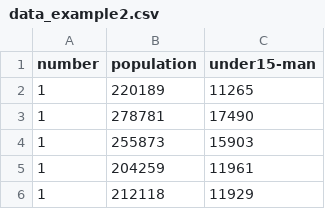
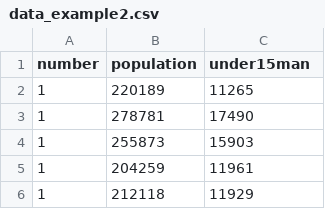
Before and after one commit to 3tty0n/bayes-analysis, a CSV file: data/data_example2.csv, drawn as a sheet; only a part is shown.

Commit message:
fix index

```diff
--- a/data/data_example2.csv
+++ b/data/data_example2.csv
@@ -1,2 +1,2 @@
-number,population,under15-man
+number,population,under15man
 1,220189,11265
```
